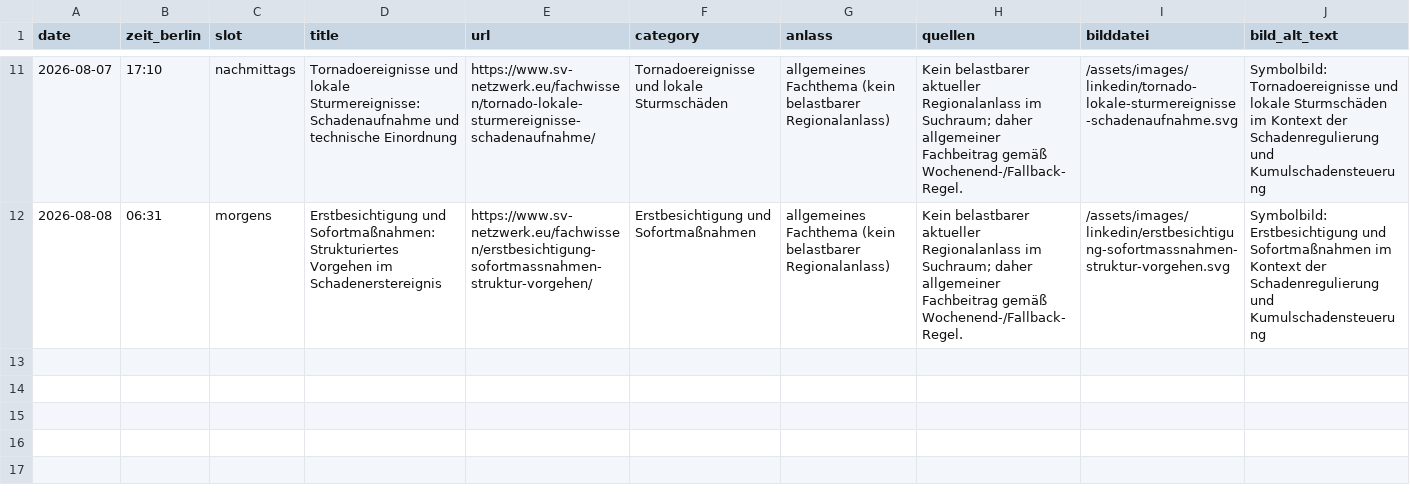
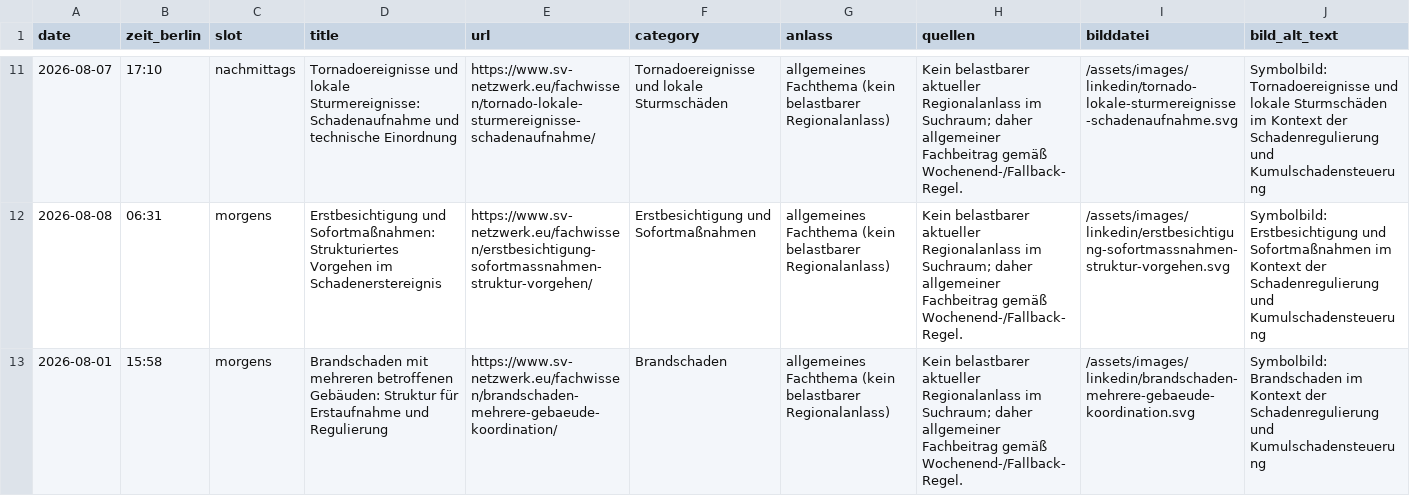
Before and after one commit to Chris-GD13/sv-netzwerk, a CSV file: sv-netzwerk/docs/fachbeitrag-veroeffentlichungsprotokoll.csv, drawn as a sheet; only a part is shown, gaps mark what is left out; rows hold the shown columns only; the diff names each change by its address in the sheet, - before the commit and + after, or states it on an @@ line.

```diff
--- a/sv-netzwerk/docs/fachbeitrag-veroeffentlichungsprotokoll.csv
+++ b/sv-netzwerk/docs/fachbeitrag-veroeffentlichungsprotokoll.csv
+row 13: 2026-08-01 | 15:58 | morgens | Brandschaden mit mehreren betroffenen Gebäuden: Struktur für Erstaufnahme und Regulierung | https://www.sv-netzwerk.eu/fachwissen/brandschaden-mehrere-gebaeude-koordination/ | Brandschaden | allgemeines Fachthema (kein belastbarer Regionalanlass) | Kein belastbarer aktueller Regionalanlass im Suchraum; daher allgemeiner Fachbeitrag gemäß Wochenend-/Fallback-Regel. | /assets/images/linkedin/brandschaden-mehrere-gebaeude-koordination.svg | Symbolbild: Brandschaden im Kontext der Schadenregulierung und Kumulschadensteuerung
```
Also changed, not shown: 8 other files.
